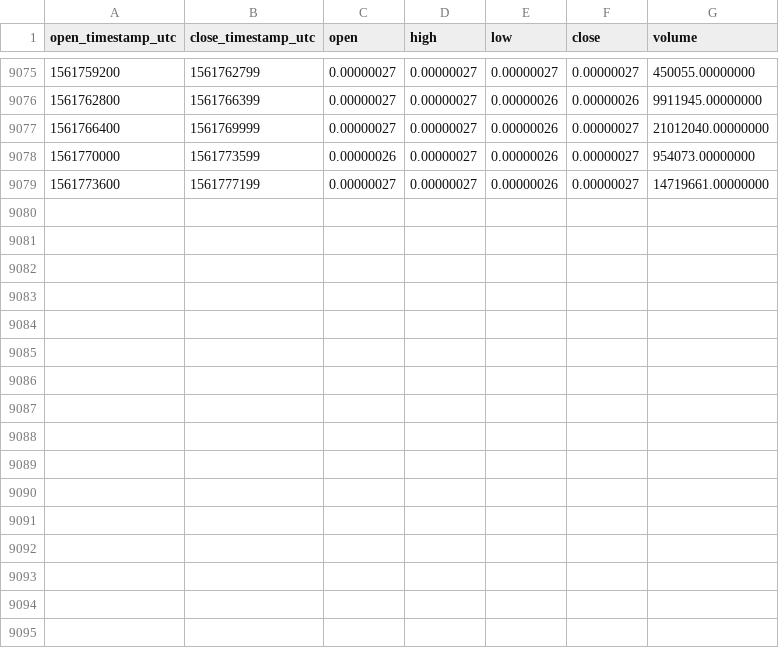
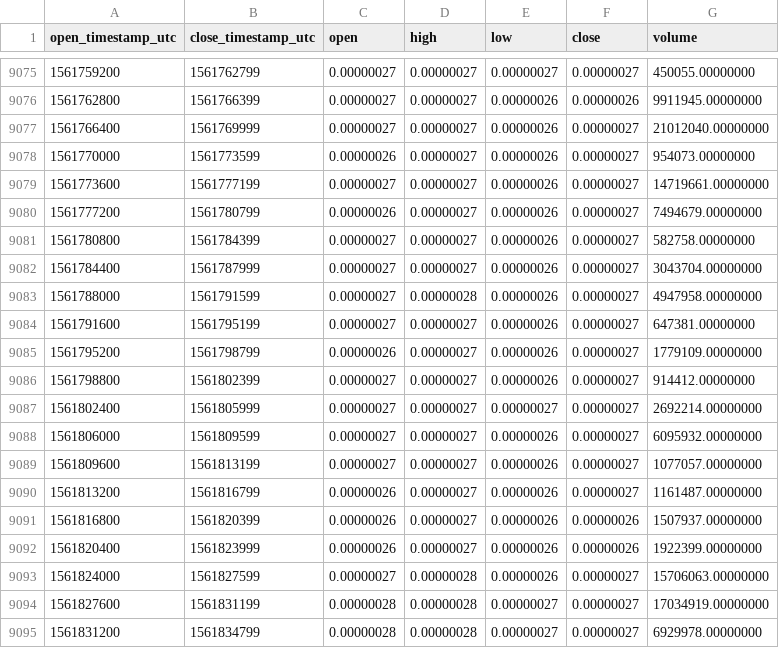
Before and after one commit to cryptobigbro/binance-SCBTC, a CSV file: binance-SCBTC-1h.csv, drawn as a sheet; only a part is shown, gaps mark what is left out; the diff names each change by its address in the sheet, - before the commit and + after, or states it on an @@ line.

Commit message:
Update OHLCV data.

```diff
--- a/binance-SCBTC-1h.csv
+++ b/binance-SCBTC-1h.csv
+row 9080: 1561777200 | 1561780799 | 0.00000026 | 0.00000027 | 0.00000026 | 0.00000027 | 7494679.00000000
+row 9081: 1561780800 | 1561784399 | 0.00000027 | 0.00000027 | 0.00000026 | 0.00000027 | 582758.00000000
+row 9082: 1561784400 | 1561787999 | 0.00000027 | 0.00000027 | 0.00000026 | 0.00000027 | 3043704.00000000
+row 9083: 1561788000 | 1561791599 | 0.00000027 | 0.00000028 | 0.00000026 | 0.00000027 | 4947958.00000000
+row 9084: 1561791600 | 1561795199 | 0.00000027 | 0.00000027 | 0.00000026 | 0.00000027 | 647381.00000000
+row 9085: 1561795200 | 1561798799 | 0.00000026 | 0.00000027 | 0.00000026 | 0.00000027 | 1779109.00000000
+row 9086: 1561798800 | 1561802399 | 0.00000027 | 0.00000027 | 0.00000026 | 0.00000027 | 914412.00000000
+row 9087: 1561802400 | 1561805999 | 0.00000027 | 0.00000027 | 0.00000027 | 0.00000027 | 2692214.00000000
+row 9088: 1561806000 | 1561809599 | 0.00000027 | 0.00000027 | 0.00000026 | 0.00000027 | 6095932.00000000
+row 9089: 1561809600 | 1561813199 | 0.00000027 | 0.00000027 | 0.00000026 | 0.00000027 | 1077057.00000000
+row 9090: 1561813200 | 1561816799 | 0.00000026 | 0.00000027 | 0.00000026 | 0.00000027 | 1161487.00000000
+row 9091: 1561816800 | 1561820399 | 0.00000026 | 0.00000027 | 0.00000026 | 0.00000026 | 1507937.00000000
+row 9092: 1561820400 | 1561823999 | 0.00000026 | 0.00000027 | 0.00000026 | 0.00000026 | 1922399.00000000
+row 9093: 1561824000 | 1561827599 | 0.00000027 | 0.00000028 | 0.00000026 | 0.00000027 | 15706063.00000000
+row 9094: 1561827600 | 1561831199 | 0.00000028 | 0.00000028 | 0.00000027 | 0.00000027 | 17034919.00000000
+row 9095: 1561831200 | 1561834799 | 0.00000028 | 0.00000028 | 0.00000027 | 0.00000027 | 6929978.00000000
```
